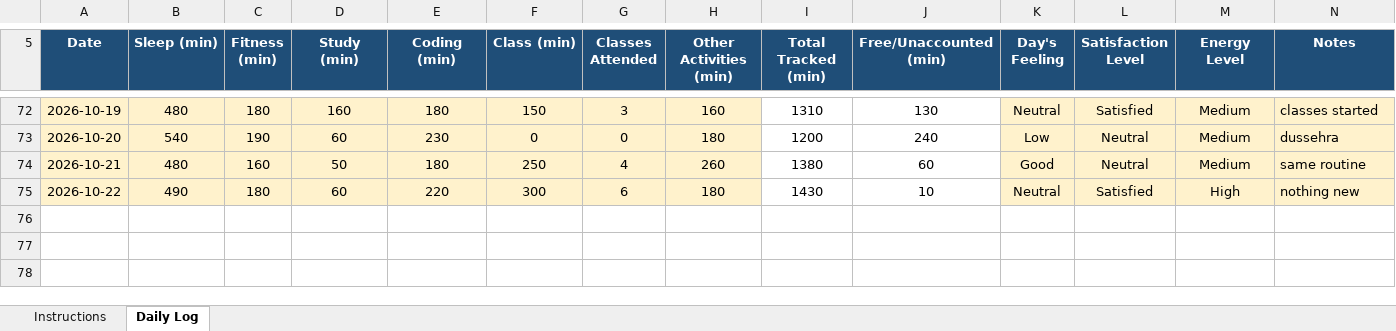
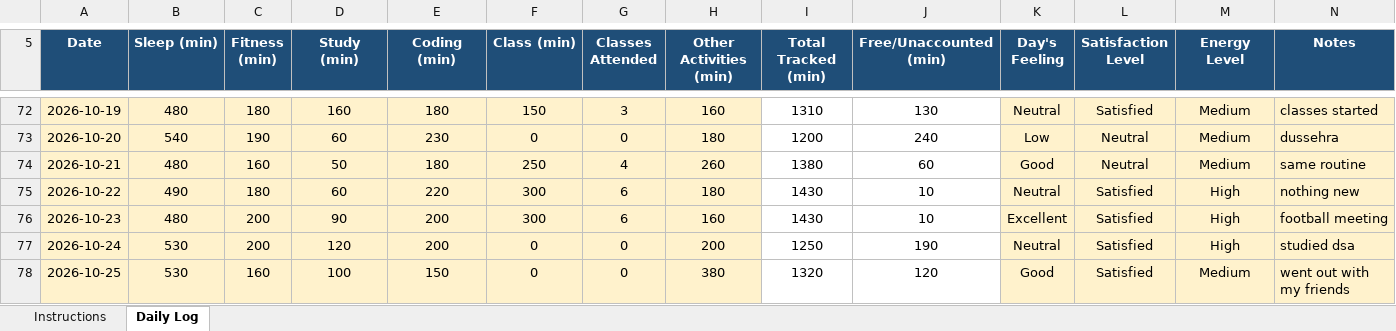
Before and after one commit to AbrarFayazBhat/12607000-Abrar-Fayaz-Bhat, an Excel workbook: 12607000.xlsx, sheet Daily Log, drawn as a sheet; only a part is shown, gaps mark what is left out; values as stored, in another font and other column widths than the file's, no borders; conditional formats not drawn; the diff names each change by its address in the sheet, - before the commit and + after, or states it on an @@ line.

Commit message:
Day 47

```diff
--- a/12607000.xlsx (sheet Daily Log)
+++ b/12607000.xlsx (sheet Daily Log)
+row 76: 2026-10-23 | 480 | 200 | 90 | 200 | 300 | 6 | 160 | 1430 | 10 | Excellent | Satisfied | High | football meeting
+row 77: 2026-10-24 | 530 | 200 | 120 | 200 | 0 | 0 | 200 | 1250 | 190 | Neutral | Satisfied | High | studied dsa
+row 78: 2026-10-25 | 530 | 160 | 100 | 150 | 0 | 0 | 380 | 1320 | 120 | Good | Satisfied | Medium | went out with my friends
```
